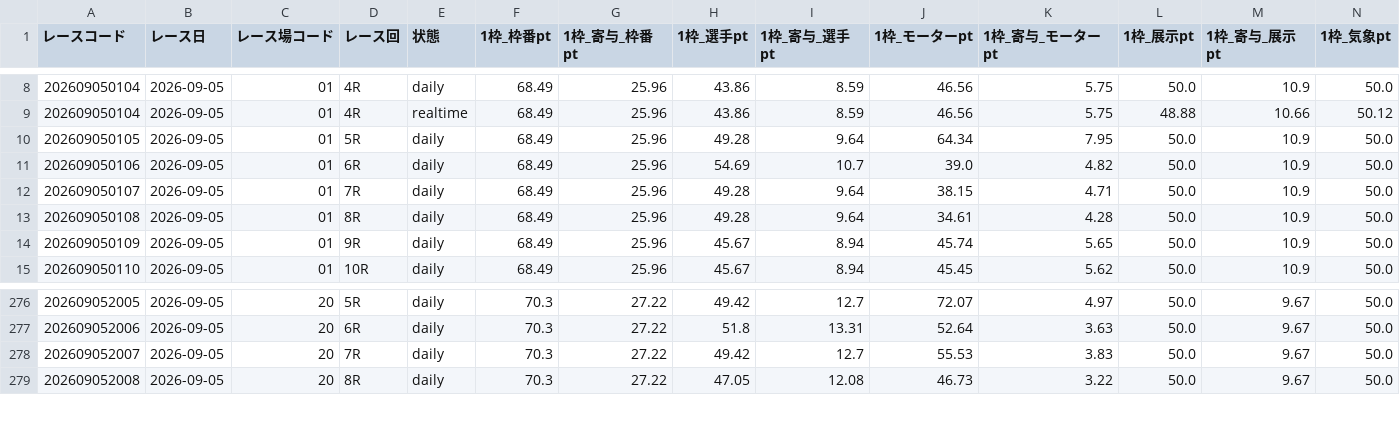
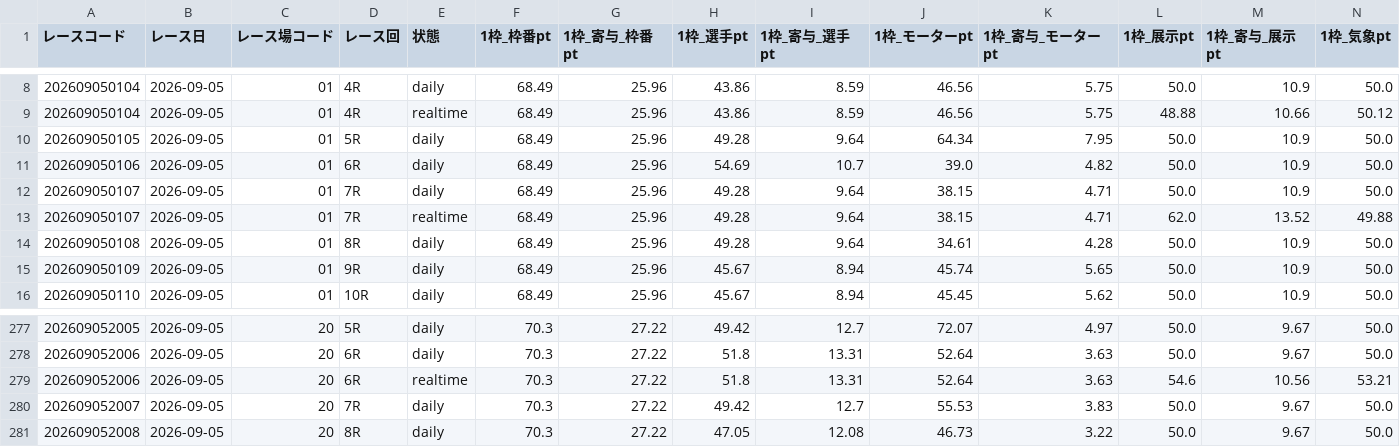
Before and after one commit to seeeek-debug/boatracecsv.github.io, a CSV file: data/estimate/v10_kimarite/2026/09/05.csv, drawn as a sheet; only a part is shown, gaps mark what is left out; rows hold the shown columns only; the diff names each change by its address in the sheet, - before the commit and + after, or states it on an @@ line.

```diff
--- a/data/estimate/v10_kimarite/2026/09/05.csv
+++ b/data/estimate/v10_kimarite/2026/09/05.csv
+row 13: 202609050107 | 2026-09-05 | 01 | 7R | realtime | 68.49 | 25.96 | 49.28 | 9.64 | 38.15 | 4.71 | 62.0 | 13.52 | 49.88
+row 279: 202609052006 | 2026-09-05 | 20 | 6R | realtime | 70.3 | 27.22 | 51.8 | 13.31 | 52.64 | 3.63 | 54.6 | 10.56 | 53.21
```
Also changed, not shown: data/estimate/kimarite/2026/09/05.csv, data/previews/od1/2026/09/05.csv, 10 other files.
